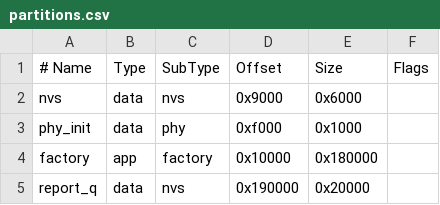
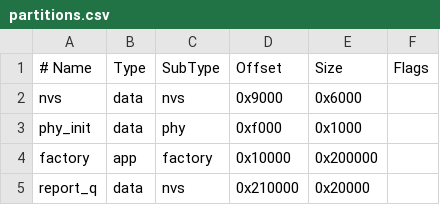
Before and after one commit to malakshetat78/Graduation-Project-, a CSV file: firmware/ble/partitions.csv, drawn as a sheet.

Commit message:
Integrate NVS persistence into BLE admission, reboot recovery, and ACK

```diff
--- a/firmware/ble/partitions.csv
+++ b/firmware/ble/partitions.csv
@@ -3,3 +3,3 @@ nvs,      data, nvs,     0x9000,  0x6000,
 phy_init, data, phy,     0xf000,  0x1000,
-factory,  app,  factory, 0x10000, 0x180000,
-report_q, data, nvs,     0x190000,0x20000,
+factory,  app,  factory, 0x10000, 0x200000,
+report_q, data, nvs,     0x210000,0x20000,
```
